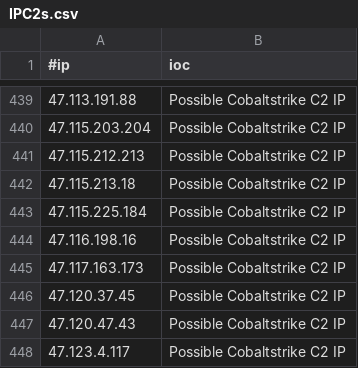
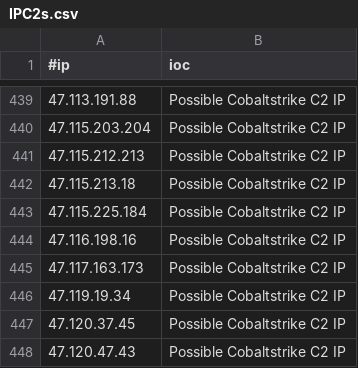
Before and after one commit to beac0n5/C2IntelFeeds, a CSV file: feeds/IPC2s.csv, drawn as a sheet; only a part is shown, gaps mark what is left out; the shorter side is filled out with more unchanged rows.

```diff
--- a/feeds/IPC2s.csv
+++ b/feeds/IPC2s.csv
@@ -445,2 +445,3 @@
 47.117.163.173,Possible Cobaltstrike C2 IP
+47.119.19.34,Possible Cobaltstrike C2 IP
 47.120.37.45,Possible Cobaltstrike C2 IP
```
Also changed, not shown: feeds/DNSC2Domains-30day.csv, vpn/ProtonVPNIPs.csv, 3 other files.
